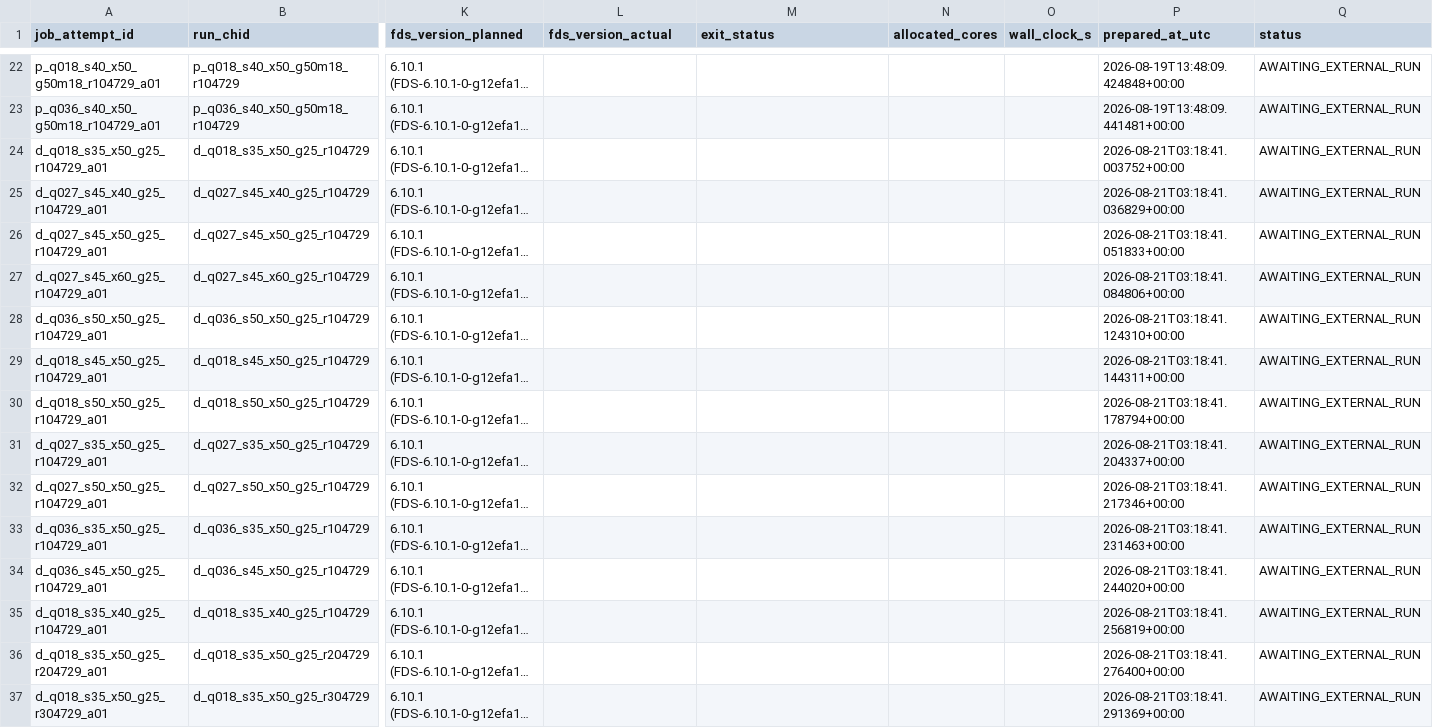
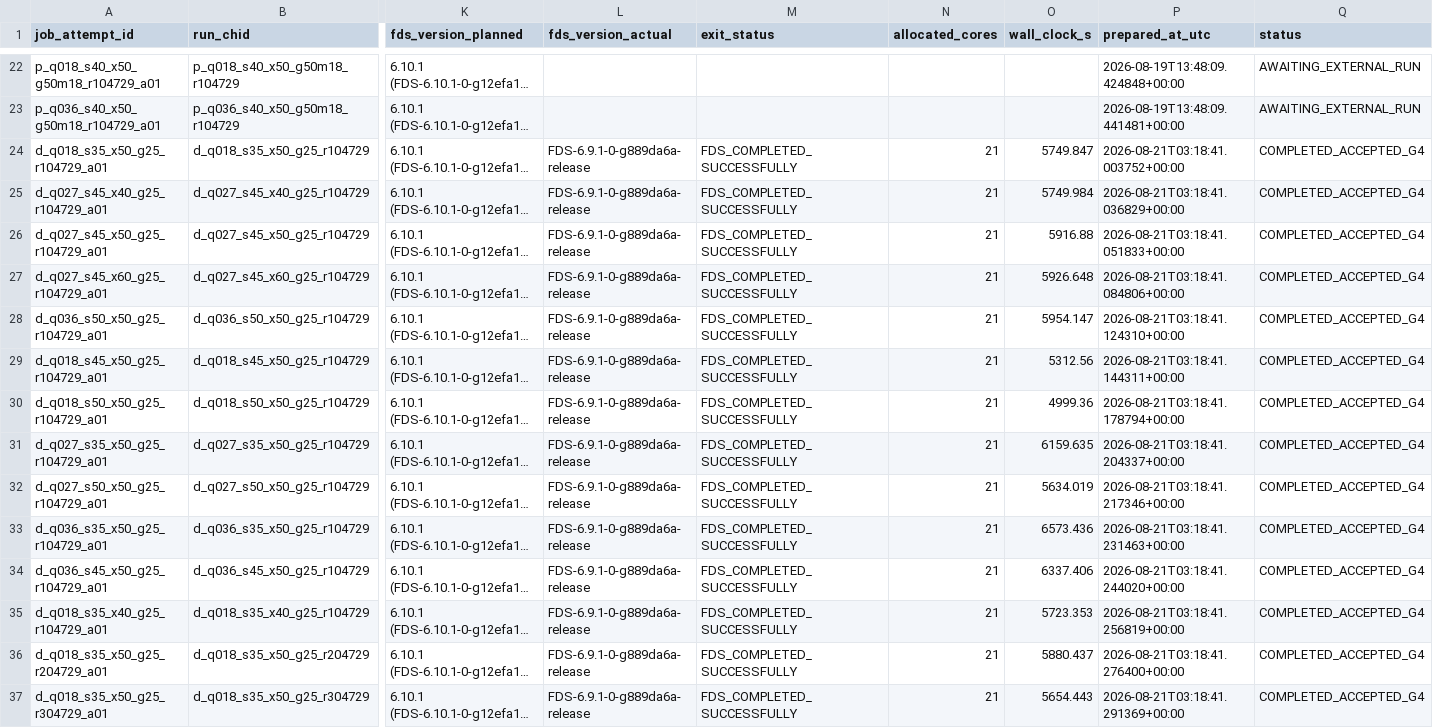
Before and after one commit to baoerger/tunnel-fire-research, a CSV file: config/job_attempts.csv, drawn as a sheet; only a part is shown, gaps mark what is left out; long unchanged cells end in …; the diff covers the shown part only; the diff names each change by its address in the sheet, - before the commit and + after, or states it on an @@ line.

```diff
--- a/config/job_attempts.csv
+++ b/config/job_attempts.csv
-L24:L37 (fds_version_actual): (empty)
+L24:L37 (fds_version_actual): FDS-6.9.1-0-g889da6a-release
-M24:M37 (exit_status): (empty)
+M24:M37 (exit_status): FDS_COMPLETED_SUCCESSFULLY
-N24:N37 (allocated_cores): (empty)
+N24:N37 (allocated_cores): 21
-O24 (wall_clock_s): (empty)
+O24 (wall_clock_s): 5749.847
-Q24:Q37 (status): AWAITING_EXTERNAL_RUN
+Q24:Q37 (status): COMPLETED_ACCEPTED_G4
-O25 (wall_clock_s): (empty)
+O25 (wall_clock_s): 5749.984
-O26 (wall_clock_s): (empty)
+O26 (wall_clock_s): 5916.88
-O27 (wall_clock_s): (empty)
+O27 (wall_clock_s): 5926.648
-O28 (wall_clock_s): (empty)
+O28 (wall_clock_s): 5954.147
-O29 (wall_clock_s): (empty)
+O29 (wall_clock_s): 5312.56
-O30 (wall_clock_s): (empty)
+O30 (wall_clock_s): 4999.36
-O31 (wall_clock_s): (empty)
+O31 (wall_clock_s): 6159.635
-O32 (wall_clock_s): (empty)
+O32 (wall_clock_s): 5634.019
-O33 (wall_clock_s): (empty)
+O33 (wall_clock_s): 6573.436
-O34 (wall_clock_s): (empty)
+O34 (wall_clock_s): 6337.406
-O35 (wall_clock_s): (empty)
+O35 (wall_clock_s): 5723.353
-O36 (wall_clock_s): (empty)
+O36 (wall_clock_s): 5880.437
-O37 (wall_clock_s): (empty)
+O37 (wall_clock_s): 5654.443
```
Also changed, not shown: 65 edited cells elsewhere in this file, config/case_registry.csv, config/development_cases.csv, 32 other files.
